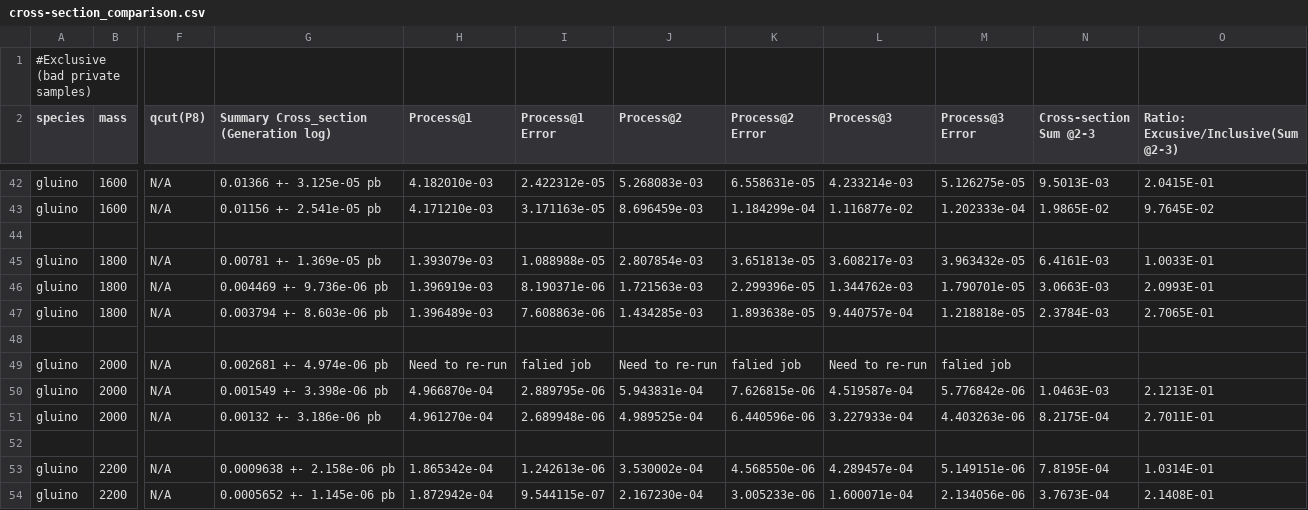
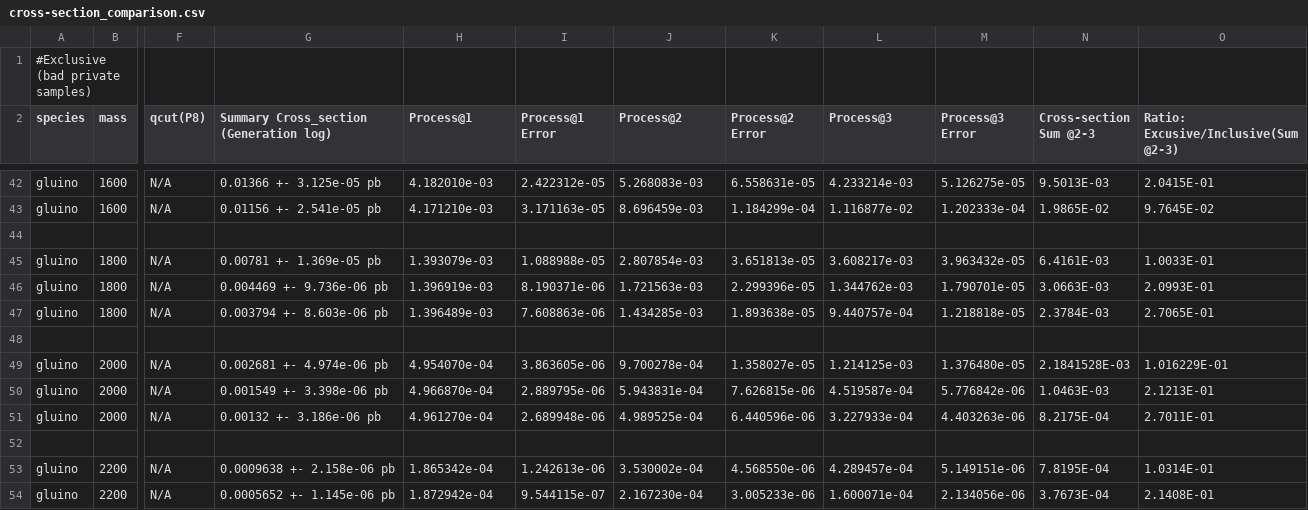
Before and after one commit to AdamVendrasco/HSCP_MC_Generation, a CSV file: gridpack_LHE_LOGs/cross-section_comparison.csv, drawn as a sheet; only a part is shown, gaps mark what is left out; the diff names each change by its address in the sheet, - before the commit and + after, or states it on an @@ line.

Commit message:
updated to include M-2000,xqcut 20

```diff
--- a/gridpack_LHE_LOGs/cross-section_comparison.csv
+++ b/gridpack_LHE_LOGs/cross-section_comparison.csv
-H49 (Process@1): Need to re-run
+H49 (Process@1): 4.954070e-04
-I49 (Process@1 Error): falied job
+I49 (Process@1 Error): 3.863605e-06
-J49 (Process@2): Need to re-run
+J49 (Process@2): 9.700278e-04
-K49 (Process@2 Error): falied job
+K49 (Process@2 Error): 1.358027e-05
-L49 (Process@3): Need to re-run
+L49 (Process@3): 1.214125e-03
-M49 (Process@3 Error): falied job
+M49 (Process@3 Error): 1.376480e-05
-N49 (Cross-section Sum @2-3): (empty)
+N49 (Cross-section Sum @2-3): 2.1841528E-03
-O49: (empty)
+O49: 1.016229E-01
```
Also changed, not shown: 1 other file.
